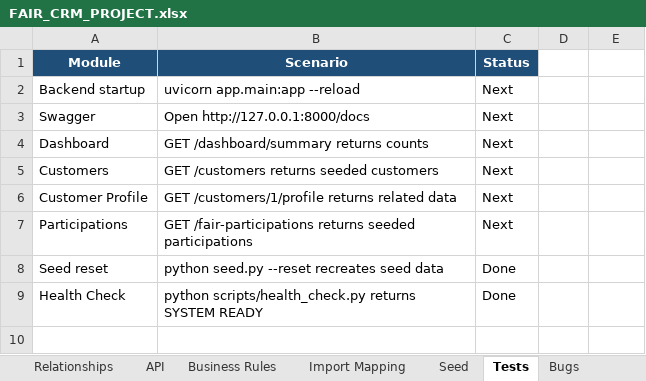
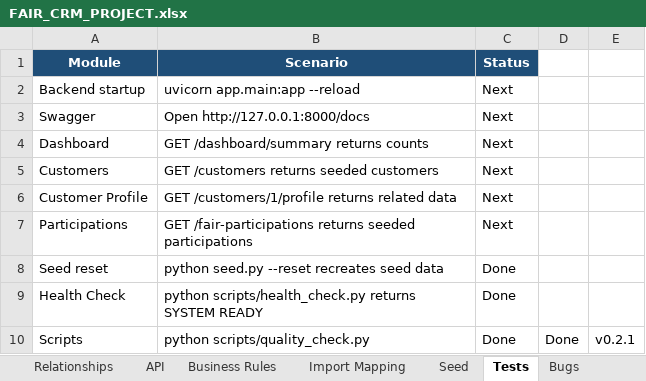
Before and after one commit to hinthorozu/fuar-crm, an Excel workbook: FAIR_CRM_PROJECT.xlsx, sheet Tests, drawn as a sheet; values as stored, in another font and other column widths than the file's, no borders; conditional formats and table styles not drawn; the diff names each change by its address in the sheet, - before the commit and + after, or states it on an @@ line.

Commit message:
Sprint 2.1 - Quality Check System

```diff
--- a/FAIR_CRM_PROJECT.xlsx (sheet Tests)
+++ b/FAIR_CRM_PROJECT.xlsx (sheet Tests)
+row 10: Scripts | python scripts/quality_check.py | Done | Done | v0.2.1
```
Also changed, not shown: sheet Sprint, sheet Release History, 3 other files.
